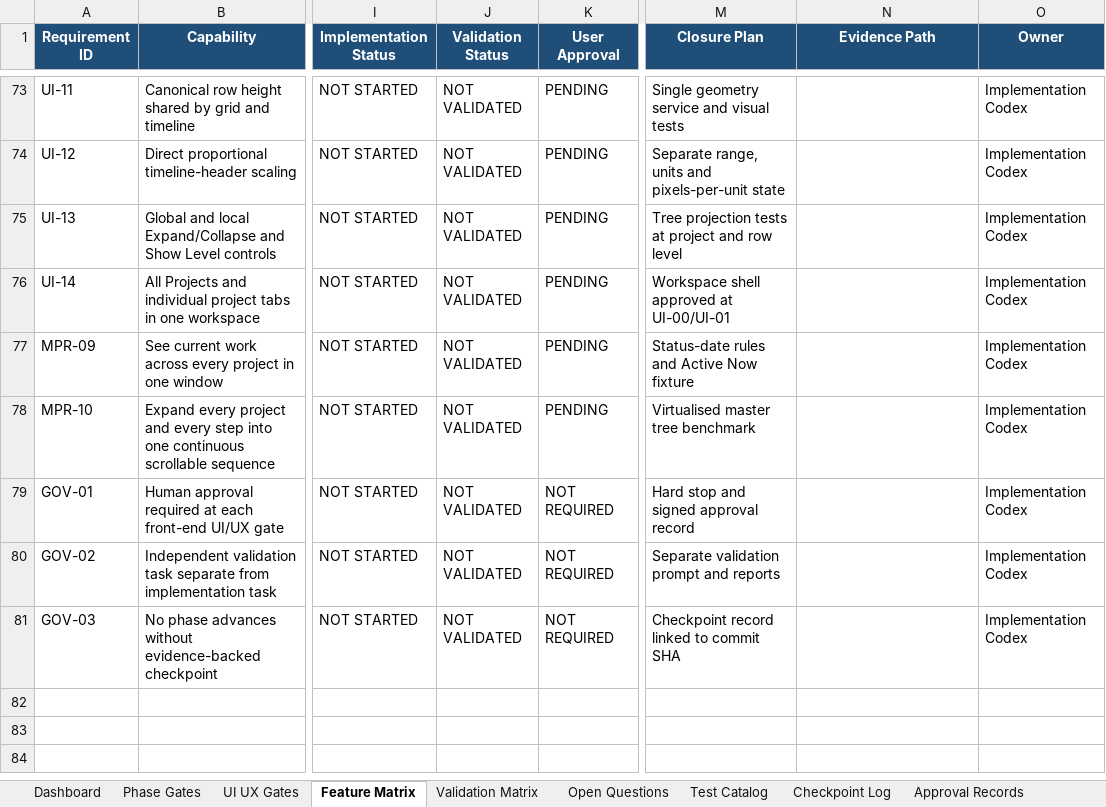
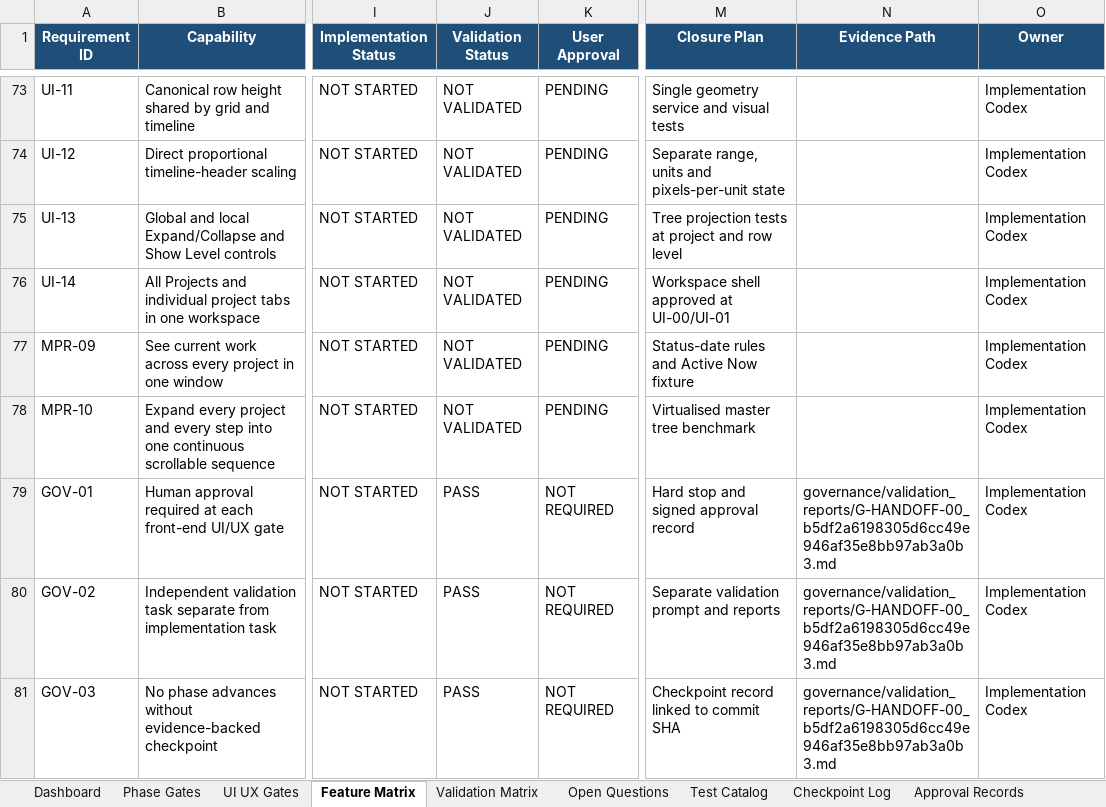
Before and after one commit to sandysudhir/ProjectTrack, an Excel workbook: ProjectTrack_Governance_Matrix.xlsx, sheet Feature Matrix, drawn as a sheet; only a part is shown, gaps mark what is left out; values as stored, in another font and other column widths than the file's, no borders; conditional formats and table styles not drawn; the diff names each change by its address in the sheet, - before the commit and + after, or states it on an @@ line.

Commit message:
governance: pass independent G-HANDOFF-00 validation

```diff
--- a/ProjectTrack_Governance_Matrix.xlsx (sheet Feature Matrix)
+++ b/ProjectTrack_Governance_Matrix.xlsx (sheet Feature Matrix)
-J79:J81 (Validation Status): NOT VALIDATED
+J79:J81 (Validation Status): PASS
-N79:N81 (Evidence Path): (empty)
+N79:N81 (Evidence Path): governance/validation_reports/G-HANDOFF-00_b5df2a6198305d6cc49e946af35e8bb97ab3a0b3.md
```
Also changed, not shown: sheet Dashboard, sheet Phase Gates, charts or pictures, 7 other files.
